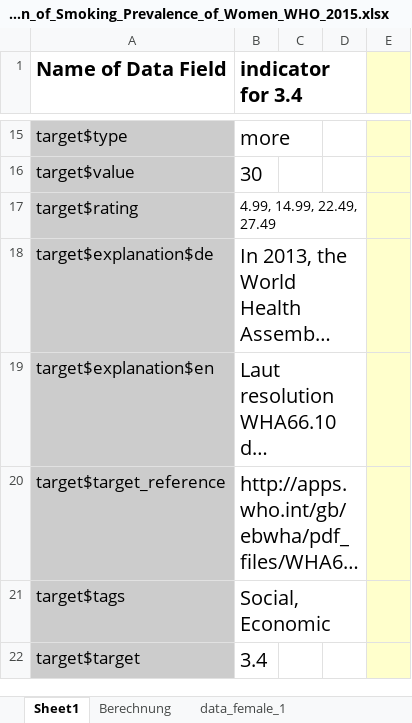
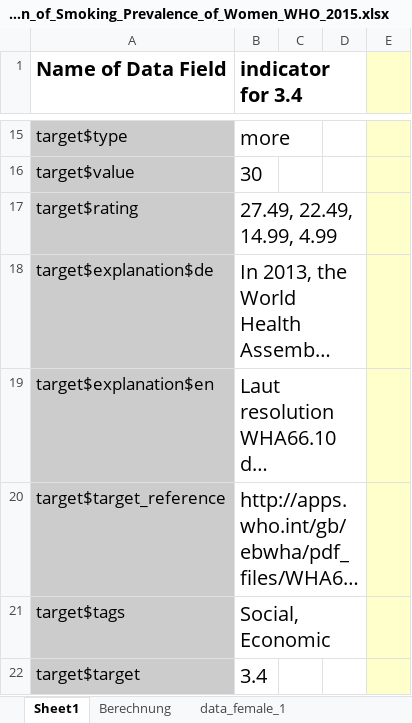
Before and after one commit to okfde/2030-watch.de, an Excel workbook: datastatic/datasets/online/SDG3_Reduction_of_Smoking_Prevalence_of_Women_WHO_2015.xlsx, sheet Sheet1, drawn as a sheet; only a part is shown, gaps mark what is left out; long unchanged cells end in …; values as stored, in another font and other column widths than the file's, no borders; charts and pictures not drawn; the diff names each change by its address in the sheet, - before the commit and + after, or states it on an @@ line.

Commit message:
Data update

```diff
--- a/datastatic/datasets/online/SDG3_Reduction_of_Smoking_Prevalence_of_Women_WHO_2015.xlsx (sheet Sheet1)
+++ b/datastatic/datasets/online/SDG3_Reduction_of_Smoking_Prevalence_of_Women_WHO_2015.xlsx (sheet Sheet1)
-B17 (indicator for 3.4): 4.99, 14.99, 22.49, 27.49
+B17 (indicator for 3.4): 27.49, 22.49, 14.99, 4.99
@@ B17 text size: larger @@
```
Also changed, not shown: datastatic/datasets/online/SDG3_Prevalence_of_obesity_WHO_2014.xlsx, datastatic/datasets/online/SDG3_Reduction_of_Smoking_Prevalence_of_Men_WHO_2015.xlsx, 7 other files.
